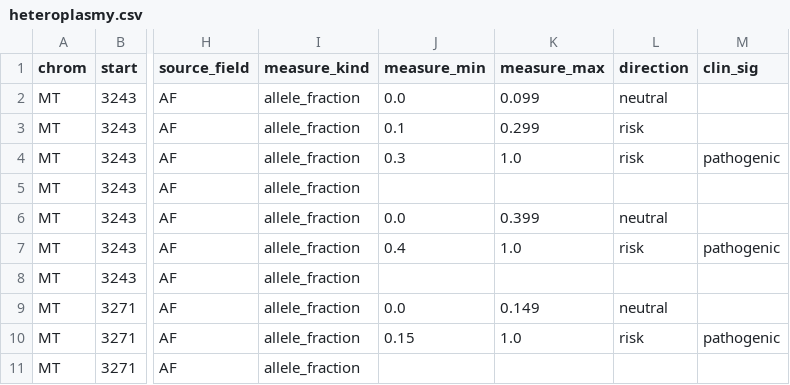
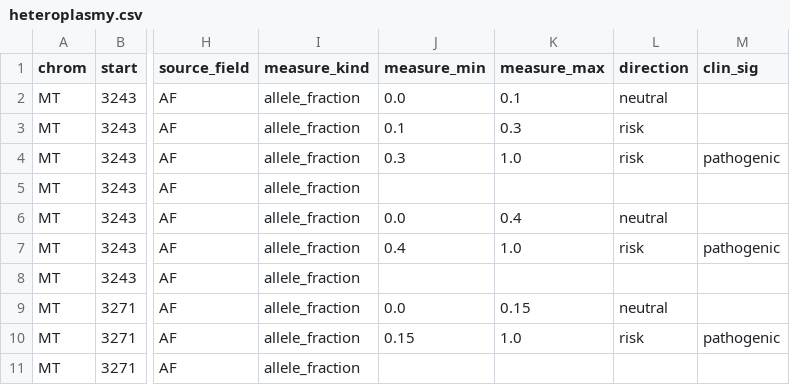
Before and after one commit to dna-seq/just-dna-compiler, a CSV file: reference_examples/mt_heteroplasmy/heteroplasmy.csv, drawn as a sheet; only a part is shown, gaps mark what is left out; the diff names each change by its address in the sheet, - before the commit and + after, or states it on an @@ line.

```diff
--- a/reference_examples/mt_heteroplasmy/heteroplasmy.csv
+++ b/reference_examples/mt_heteroplasmy/heteroplasmy.csv
-K2 (measure_max): 0.099
+K2 (measure_max): 0.1
-K3 (measure_max): 0.299
+K3 (measure_max): 0.3
-K6 (measure_max): 0.399
+K6 (measure_max): 0.4
-K9 (measure_max): 0.149
+K9 (measure_max): 0.15
```
Also changed, not shown: 11 other files.
